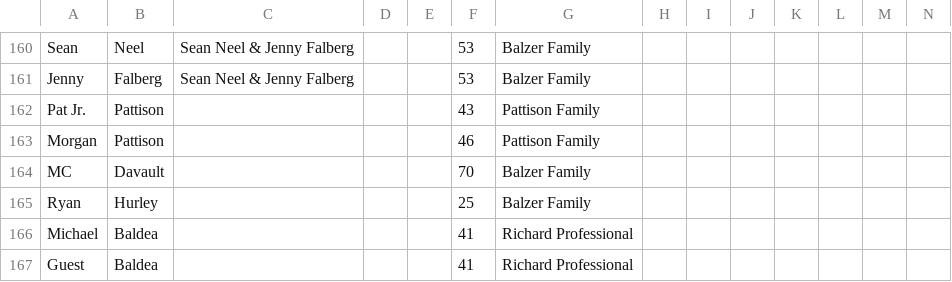
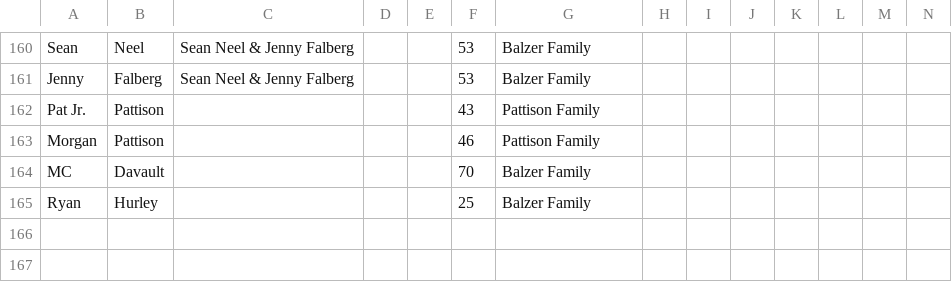
Before and after one commit to firstprinciples/wedding_prep, a CSV file: apeelx_wedding_prep/data/raw/Wedding Guest Network Data - Guest List.csv, drawn as a sheet; only a part is shown, gaps mark what is left out; rows hold the shown columns only; the diff names each change by its address in the sheet, - before the commit and + after, or states it on an @@ line.

```diff
--- a/apeelx_wedding_prep/data/raw/Wedding Guest Network Data - Guest List.csv
+++ b/apeelx_wedding_prep/data/raw/Wedding Guest Network Data - Guest List.csv
-row 166: Michael | Baldea |  |  |  | 41 | Richard Professional
-row 167: Guest | Baldea |  |  |  | 41 | Richard Professional
```
Also changed, not shown: apeelx_wedding_prep/data/raw/Wedding Guest Network Data - Connection Matrix.csv, apeelx_wedding_prep/data/raw/Wedding Guest Network Data - Seating Constraints.csv, 9 other files.
